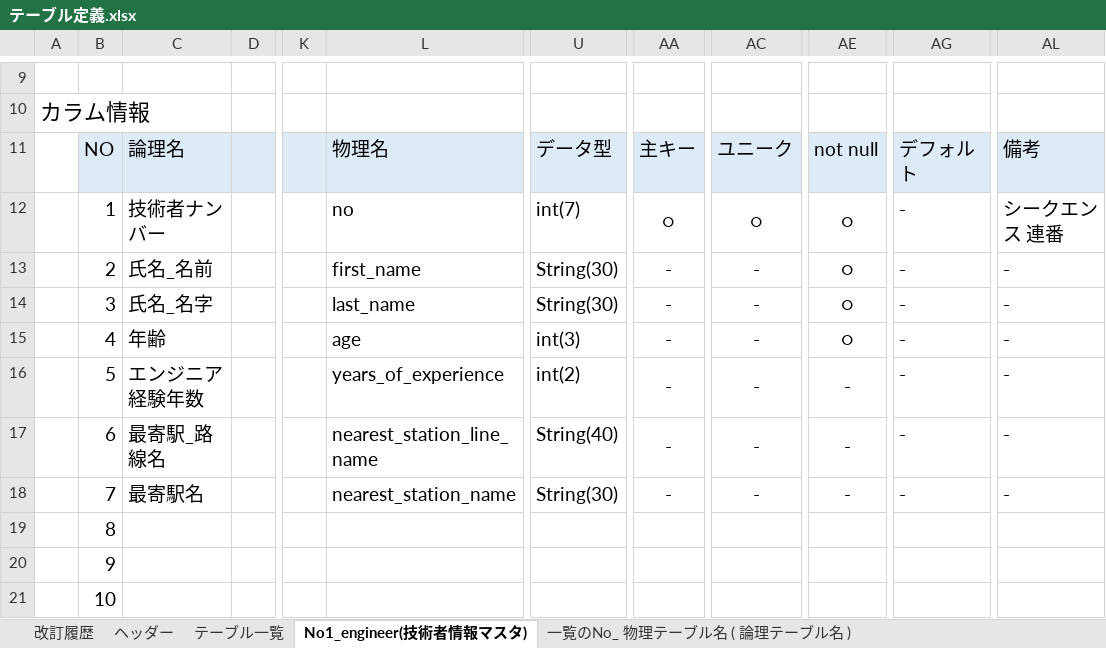
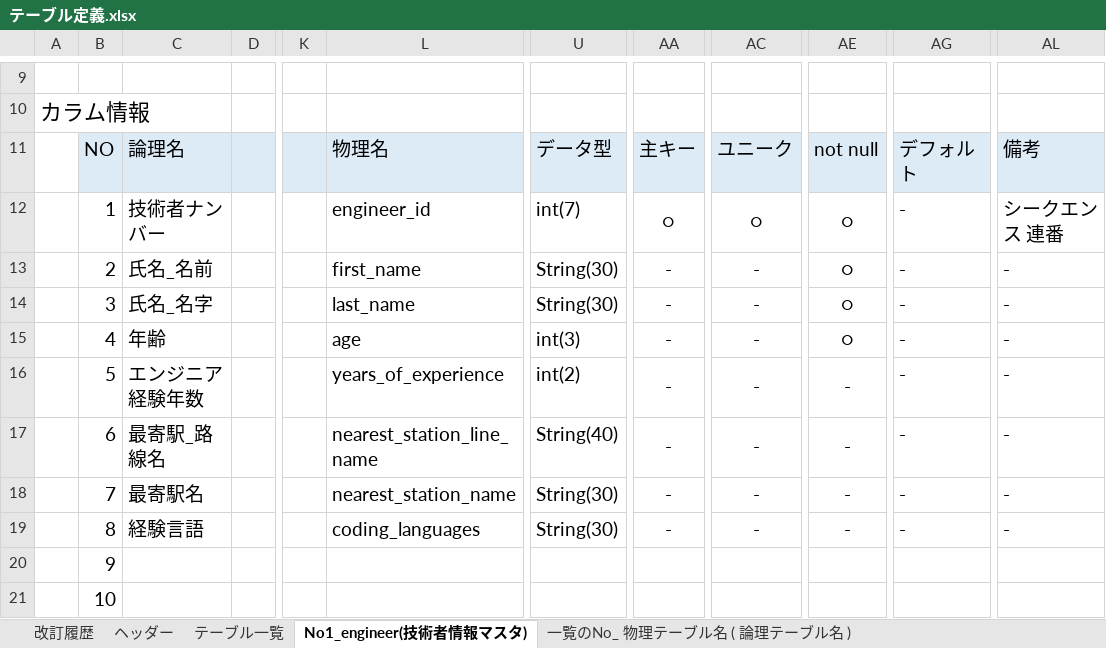
Before and after one commit to growthTeamSince2020/document, an Excel workbook: 2024年_スキル検索モデル（仮）/04.テーブル設計/テーブル定義.xlsx, sheet No1_engineer(技術者情報マスタ), drawn as a sheet; only a part is shown, gaps mark what is left out; values as stored, in another font and other column widths than the file's, no borders; the diff names each change by its address in the sheet, - before the commit and + after, or states it on an @@ line.

Commit message:
no message

```diff
--- a/2024年_スキル検索モデル（仮）/04.テーブル設計/テーブル定義.xlsx (sheet No1_engineer(技術者情報マスタ))
+++ b/2024年_スキル検索モデル（仮）/04.テーブル設計/テーブル定義.xlsx (sheet No1_engineer(技術者情報マスタ))
-L12: no
+L12: engineer_id
-C19: (empty)
+C19: 経験言語
-L19: (empty)
+L19: coding_languages
-U19: (empty)
+U19: String(30)
-AA19: (empty)
+AA19: -
-AC19: (empty)
+AC19: -
-AE19: (empty)
+AE19: -
-AG19: (empty)
+AG19: -
-AL19: (empty)
+AL19: -
```
Also changed, not shown: charts or pictures.
